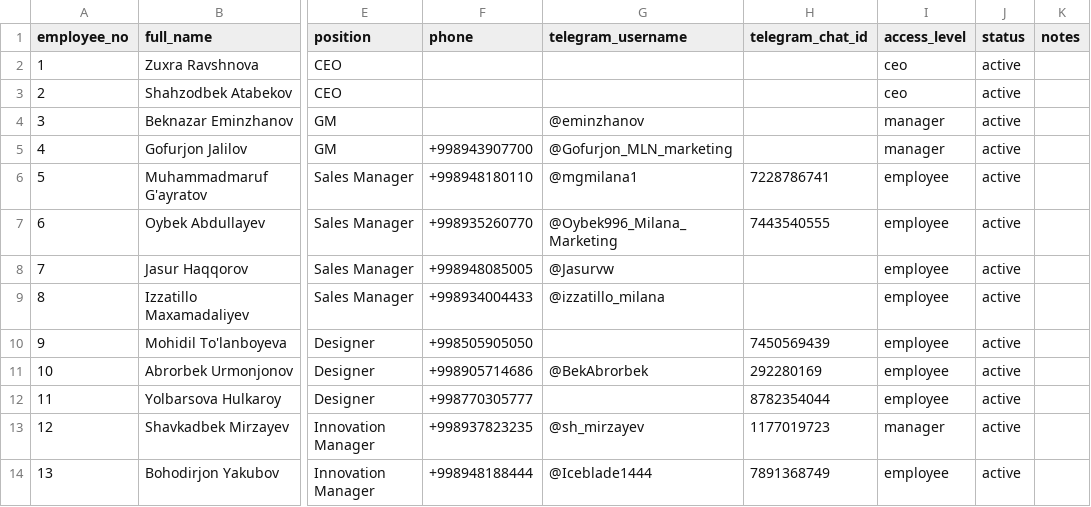
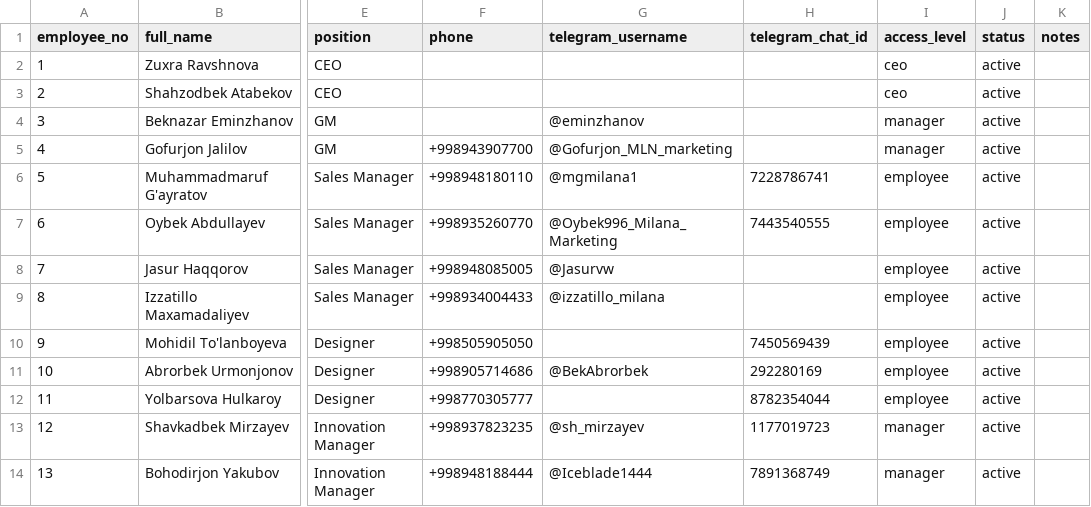
Before and after one commit to Shmirzaev/Mila-Backend, a CSV file: imports/employees.csv, drawn as a sheet; only a part is shown, gaps mark what is left out; the diff names each change by its address in the sheet, - before the commit and + after, or states it on an @@ line.

Commit message:
Set Bohodirjon Yakubov access level to manager

```diff
--- a/imports/employees.csv
+++ b/imports/employees.csv
-I14 (access_level): employee
+I14 (access_level): manager
```
Also changed, not shown: imports/employees.sample.csv.
